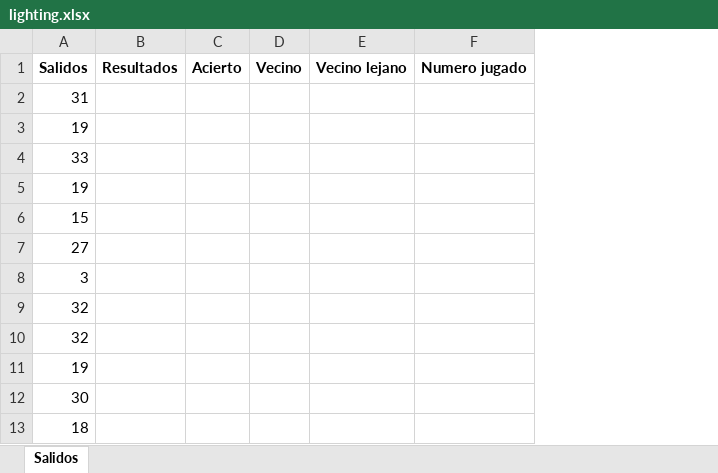
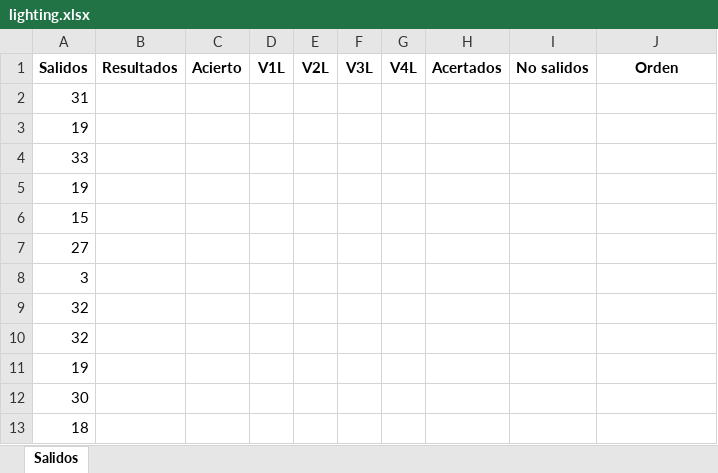
Before and after one commit to jonatha1992/Predictor_ruleta, an Excel workbook: Data/lighting.xlsx, sheet Salidos, drawn as a sheet; only a part is shown; values as stored, in another font and other column widths than the file's, no borders; removed rows and columns are numbered as before the commit, all else as after; the diff covers the shown part only; the diff names each change by its address in the sheet, - before the commit and + after, or states it on an @@ line.

```diff
--- a/Data/lighting.xlsx (sheet Salidos)
+++ b/Data/lighting.xlsx (sheet Salidos)
-column D, row 1: Vecino
-column E, row 1: Vecino lejano
+column D, row 1: V1L
+column E, row 1: V2L
+column F, row 1: V3L
+column G, row 1: V4L
+column H, row 1: Acertados
+column I, row 1: No salidos
-J1: Numero jugado
+J1: Orden
```
Also changed, not shown: 40 added rows and 21 edited cells elsewhere in this sheet, Data/bombay2.xlsx, Data/bombayAuto.xlsx, 6 other files.
